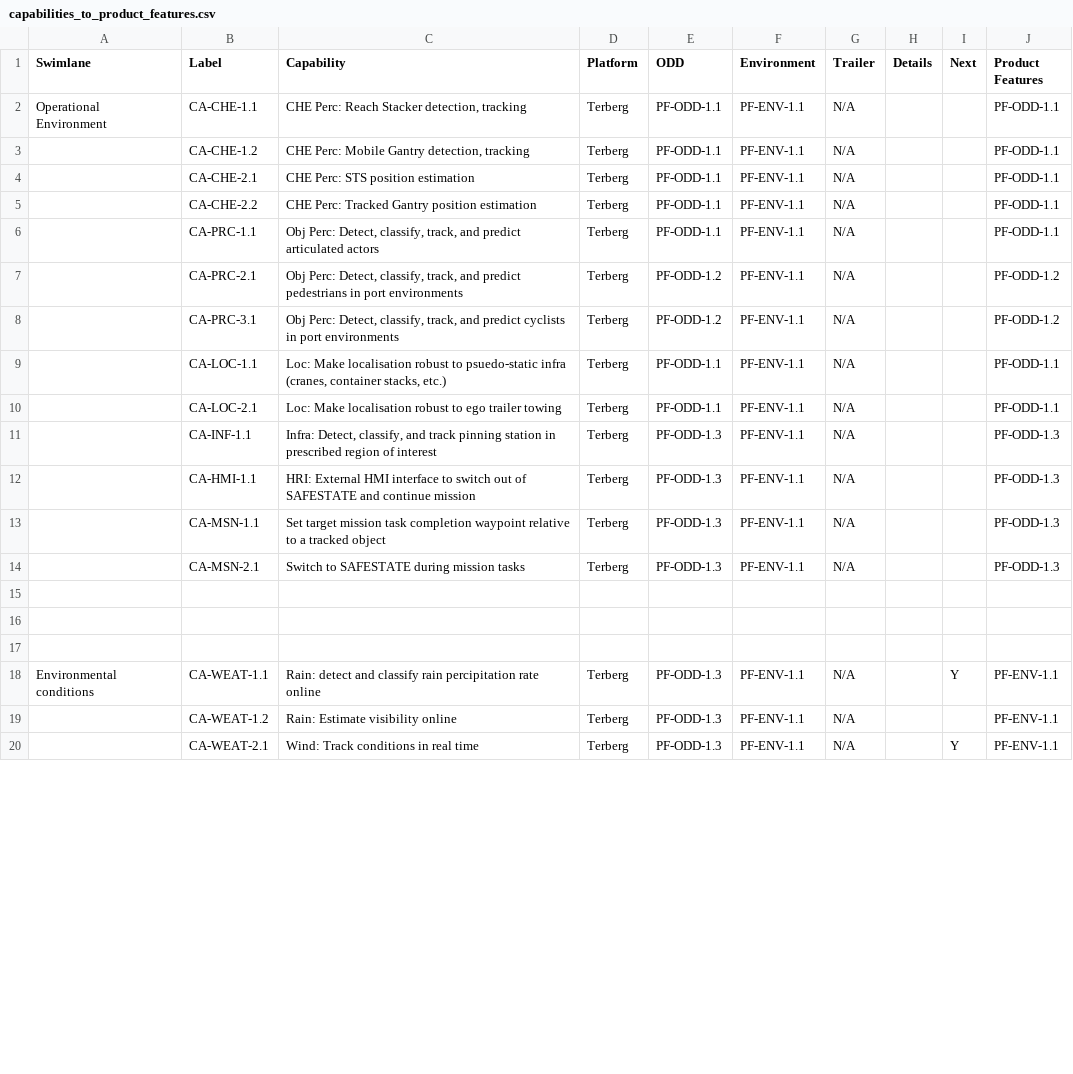
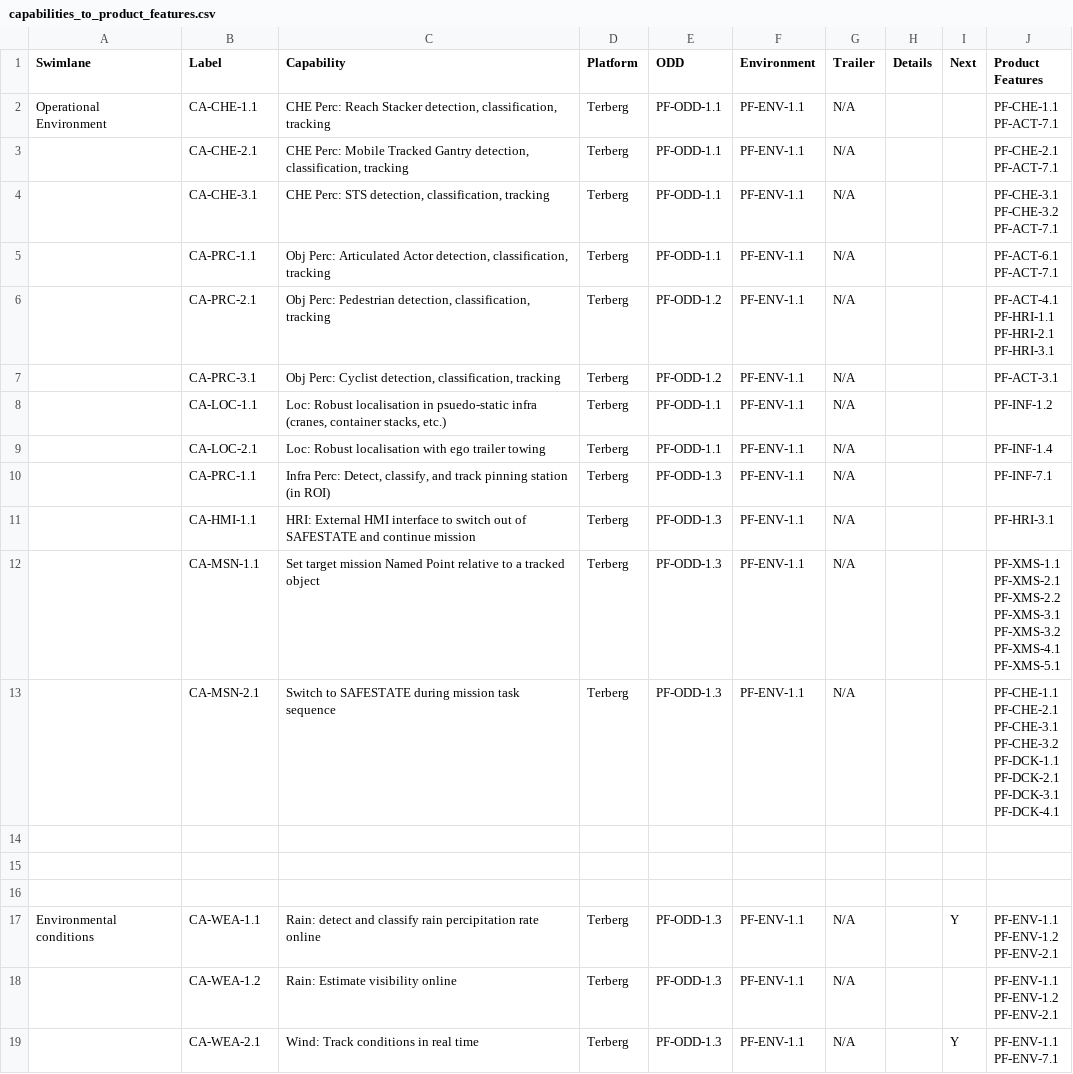
Before and after one commit to ryannealsmith/product_features_db, a CSV file: example-csvs/capabilities_to_product_features.csv, drawn as a sheet; only a part is shown; the diff covers the shown part only.

```diff
--- a/example-csvs/capabilities_to_product_features.csv
+++ b/example-csvs/capabilities_to_product_features.csv
@@ -1,15 +1,35 @@
 Swimlane,Label,Capability,Platform,ODD,Environment,Trailer,Details,Next,Product Features
-Operational Environment,CA-CHE-1.1,"CHE Perc: Reach Stacker detection, tracking",Terberg,PF-ODD-1.1,PF-ENV-1.1,N/A,,,PF-ODD-1.1
-,CA-CHE-1.2,"CHE Perc: Mobile Gantry detection, tracking",Terberg,PF-ODD-1.1,PF-ENV-1.1,N/A,,,PF-ODD-1.1
-,CA-CHE-2.1,CHE Perc: STS position estimation,Terberg,PF-ODD-1.1,PF-ENV-1.1,N/A,,,PF-ODD-1.1
-,CA-CHE-2.2,CHE Perc: Tracked Gantry position estimation,Terberg,PF-ODD-1.1,PF-ENV-1.1,N/A,,,PF-ODD-1.1
-,CA-PRC-1.1,"Obj Perc: Detect, classify, track, and predict articulated actors",Terberg,PF-ODD-1.1,PF-ENV-1.1,N/A,,,PF-ODD-1.1
-,CA-PRC-2.1,"Obj Perc: Detect, classify, track, and predict pedestrians in port environments",Terberg,PF-ODD-1.2,PF-ENV-1.1,N/A,,,PF-ODD-1.2
-,CA-PRC-3.1,"Obj Perc: Detect, classify, track, and predict cyclists in port environments",Terberg,PF-ODD-1.2,PF-ENV-1.1,N/A,,,PF-ODD-1.2
-,CA-LOC-1.1,"Loc: Make localisation robust to psuedo-static infra (cranes, container stacks, etc.)",Terberg,PF-ODD-1.1,PF-ENV-1.1,N/A,,,PF-ODD-1.1
-,CA-LOC-2.1,Loc: Make localisation robust to ego trailer towing,Terberg,PF-ODD-1.1,PF-ENV-1.1,N/A,,,PF-ODD-1.1
-,CA-INF-1.1,"Infra: Detect, classify, and track pinning station in prescribed region of interest",Terberg,PF-ODD-1.3,PF-ENV-1.1,N/A,,,PF-ODD-1.3
-,CA-HMI-1.1,HRI: External HMI interface to switch out of SAFESTATE and continue mission,Terberg,PF-ODD-1.3,PF-ENV-1.1,N/A,,,PF-ODD-1.3
-,CA-MSN-1.1,Set target mission task completion waypoint relative to a tracked object,Terberg,PF-ODD-1.3,PF-ENV-1.1,N/A,,,PF-ODD-1.3
-,CA-MSN-2.1,Switch to SAFESTATE during mission tasks,Terberg,PF-ODD-1.3,PF-ENV-1.1,N/A,,,PF-ODD-1.3
+Operational Environment,CA-CHE-1.1,"CHE Perc: Reach Stacker detection, classification, tracking",Terberg,PF-ODD-1.1,PF-ENV-1.1,N/A,,,"PF-CHE-1.1
+PF-ACT-7.1"
+,CA-CHE-2.1,"CHE Perc: Mobile Tracked Gantry detection, classification, tracking",Terberg,PF-ODD-1.1,PF-ENV-1.1,N/A,,,"PF-CHE-2.1
+PF-ACT-7.1"
+,CA-CHE-3.1,"CHE Perc: STS detection, classification, tracking",Terberg,PF-ODD-1.1,PF-ENV-1.1,N/A,,,"PF-CHE-3.1
+PF-CHE-3.2
+PF-ACT-7.1"
+,CA-PRC-1.1,"Obj Perc: Articulated Actor detection, classification, tracking",Terberg,PF-ODD-1.1,PF-ENV-1.1,N/A,,,"PF-ACT-6.1
+PF-ACT-7.1"
+,CA-PRC-2.1,"Obj Perc: Pedestrian detection, classification, tracking",Terberg,PF-ODD-1.2,PF-ENV-1.1,N/A,,,"PF-ACT-4.1
+PF-HRI-1.1
+PF-HRI-2.1
+PF-HRI-3.1"
+,CA-PRC-3.1,"Obj Perc: Cyclist detection, classification, tracking",Terberg,PF-ODD-1.2,PF-ENV-1.1,N/A,,,PF-ACT-3.1
+,CA-LOC-1.1,"Loc: Robust localisation in psuedo-static infra (cranes, container stacks, etc.)",Terberg,PF-ODD-1.1,PF-ENV-1.1,N/A,,,PF-INF-1.2
+,CA-LOC-2.1,Loc: Robust localisation with ego trailer towing,Terberg,PF-ODD-1.1,PF-ENV-1.1,N/A,,,PF-INF-1.4
+,CA-PRC-1.1,"Infra Perc: Detect, classify, and track pinning station (in ROI)",Terberg,PF-ODD-1.3,PF-ENV-1.1,N/A,,,PF-INF-7.1
+,CA-HMI-1.1,HRI: External HMI interface to switch out of SAFESTATE and continue mission,Terberg,PF-ODD-1.3,PF-ENV-1.1,N/A,,,PF-HRI-3.1
+,CA-MSN-1.1,Set target mission Named Point relative to a tracked object,Terberg,PF-ODD-1.3,PF-ENV-1.1,N/A,,,"PF-XMS-1.1
+PF-XMS-2.1
+PF-XMS-2.2
+PF-XMS-3.1
+PF-XMS-3.2
+PF-XMS-4.1
+PF-XMS-5.1"
+,CA-MSN-2.1,Switch to SAFESTATE during mission task sequence,Terberg,PF-ODD-1.3,PF-ENV-1.1,N/A,,,"PF-CHE-1.1
+PF-CHE-2.1
+PF-CHE-3.1
+PF-CHE-3.2
+PF-DCK-1.1
+PF-DCK-2.1
+PF-DCK-3.1
+PF-DCK-4.1"
 ,,,,,,,,,
@@ -17,4 +37,9 @@ Operational Environment,CA-CHE-1.1,"CHE Perc: Reach Stacker detection, tracking"
 ,,,,,,,,,
-Environmental conditions,CA-WEAT-1.1,Rain: detect and classify rain percipitation rate online,Terberg,PF-ODD-1.3,PF-ENV-1.1,N/A,,Y,PF-ENV-1.1
-,CA-WEAT-1.2,Rain: Estimate visibility online,Terberg,PF-ODD-1.3,PF-ENV-1.1,N/A,,,PF-ENV-1.1
-,CA-WEAT-2.1,Wind: Track conditions in real time,Terberg,PF-ODD-1.3,PF-ENV-1.1,N/A,,Y,PF-ENV-1.1
+Environmental conditions,CA-WEA-1.1,Rain: detect and classify rain percipitation rate online,Terberg,PF-ODD-1.3,PF-ENV-1.1,N/A,,Y,"PF-ENV-1.1
+PF-ENV-1.2
+PF-ENV-2.1"
+,CA-WEA-1.2,Rain: Estimate visibility online,Terberg,PF-ODD-1.3,PF-ENV-1.1,N/A,,,"PF-ENV-1.1
+PF-ENV-1.2
+PF-ENV-2.1"
+,CA-WEA-2.1,Wind: Track conditions in real time,Terberg,PF-ODD-1.3,PF-ENV-1.1,N/A,,Y,"PF-ENV-1.1
+PF-ENV-7.1"
```
Also changed, not shown: 111 edited cells elsewhere in this file, example-csvs/product_features.csv, 1 other file.
